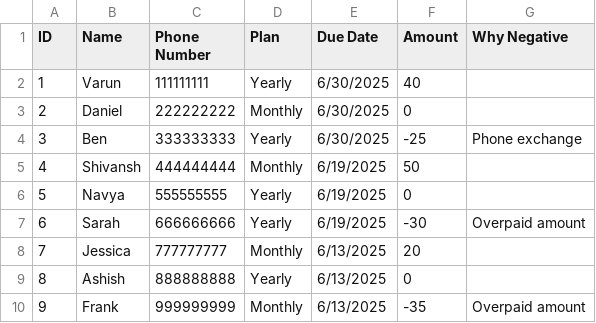
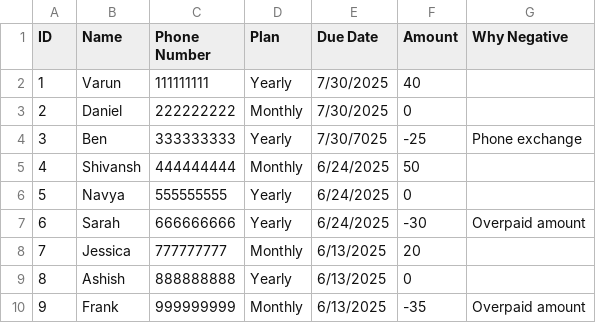
Before and after one commit to Navya-Dhaka/Due-Date-Telecom, a CSV file: data.csv, drawn as a sheet.

Commit message:
Update data.csv

```diff
--- a/data.csv
+++ b/data.csv
@@ -1,8 +1,8 @@
 ID,Name,Phone Number,Plan,Due Date,Amount,Why Negative
-1,Varun,111111111,Yearly,6/30/2025,40,
-2,Daniel,222222222,Monthly,6/30/2025,0,
-3,Ben,333333333,Yearly,6/30/2025,-25,Phone exchange
-4,Shivansh,444444444,Monthly,6/19/2025,50,
-5,Navya,555555555,Yearly,6/19/2025,0,
-6,Sarah,666666666,Yearly,6/19/2025,-30,Overpaid amount
+1,Varun,111111111,Yearly,7/30/2025,40,
+2,Daniel,222222222,Monthly,7/30/2025,0,
+3,Ben,333333333,Yearly,7/30/7025,-25,Phone exchange
+4,Shivansh,444444444,Monthly,6/24/2025,50,
+5,Navya,555555555,Yearly,6/24/2025,0,
+6,Sarah,666666666,Yearly,6/24/2025,-30,Overpaid amount
 7,Jessica,777777777,Monthly,6/13/2025,20,
```
